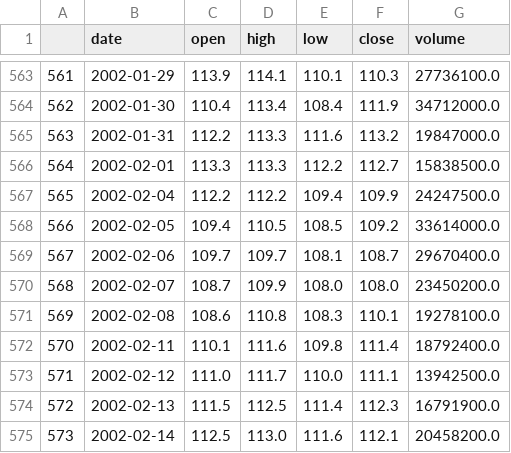
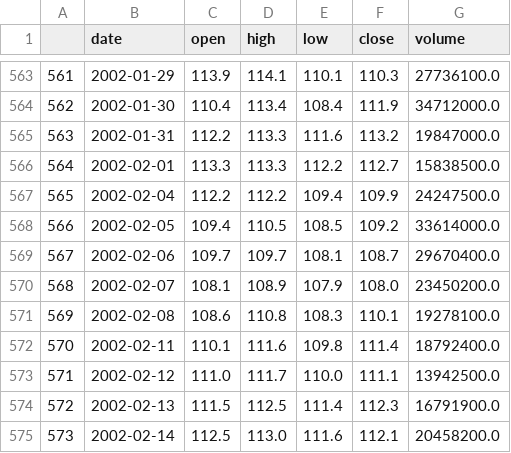
Before and after one commit to zielaskowski/technical-analysis, a CSV file: src/SPY_D.csv, drawn as a sheet; only a part is shown, gaps mark what is left out.

```diff
--- a/src/SPY_D.csv
+++ b/src/SPY_D.csv
@@ -569,3 +569,3 @@
 567,2002-02-06,109.7,109.7,108.1,108.7,29670400.0
-568,2002-02-07,108.7,109.9,108.0,108.0,23450200.0
+568,2002-02-07,108.1,108.9,107.9,108.0,23450200.0
 569,2002-02-08,108.6,110.8,108.3,110.1,19278100.0
```
Also changed, not shown: 1 other file.
